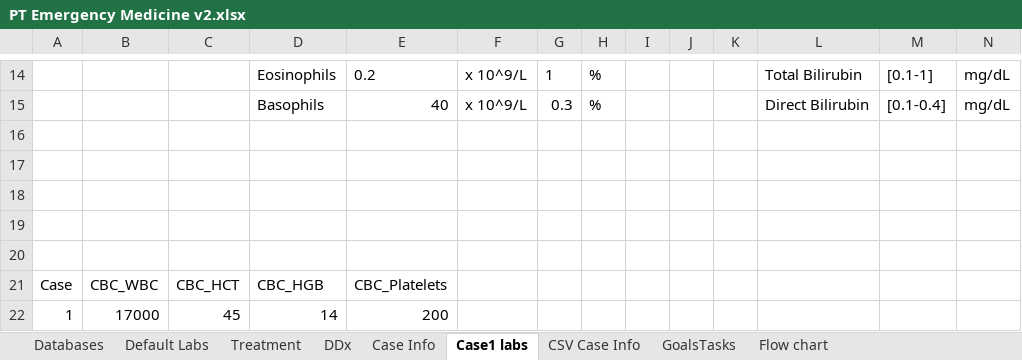
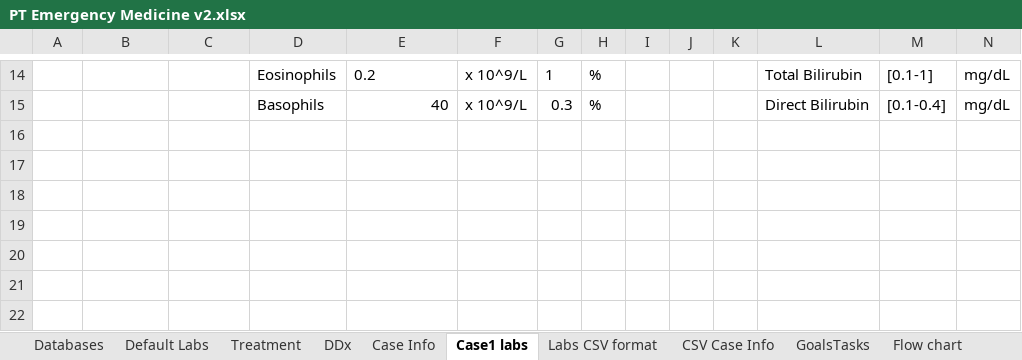
Before and after one commit to simonse-projects/em-quiz-game, an Excel workbook: data/PT Emergency Medicine v2.xlsx, sheet Case1 labs, drawn as a sheet; only a part is shown, gaps mark what is left out; values as stored, in another font and other column widths than the file's, no borders; rows hold the shown columns only; the diff names each change by its address in the sheet, - before the commit and + after, or states it on an @@ line.

Commit message:
start csv format for labs

```diff
--- a/data/PT Emergency Medicine v2.xlsx (sheet Case1 labs)
+++ b/data/PT Emergency Medicine v2.xlsx (sheet Case1 labs)
+sheet tab: Labs CSV format
-row 18: (empty)
-row 19: (empty)
-row 20: (empty)
-row 21: Case | CBC_WBC | CBC_HCT | CBC_HGB | CBC_Platelets
-row 22: 1 | 17000 | 45 | 14 | 200
```
